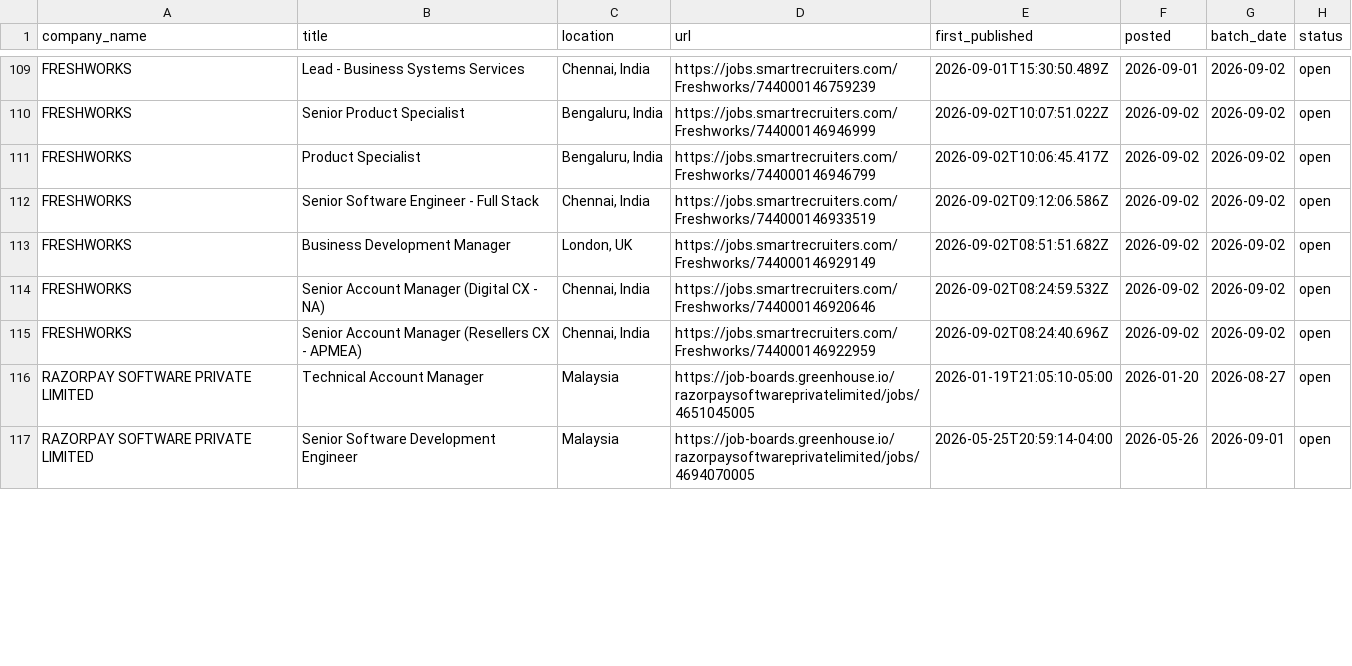
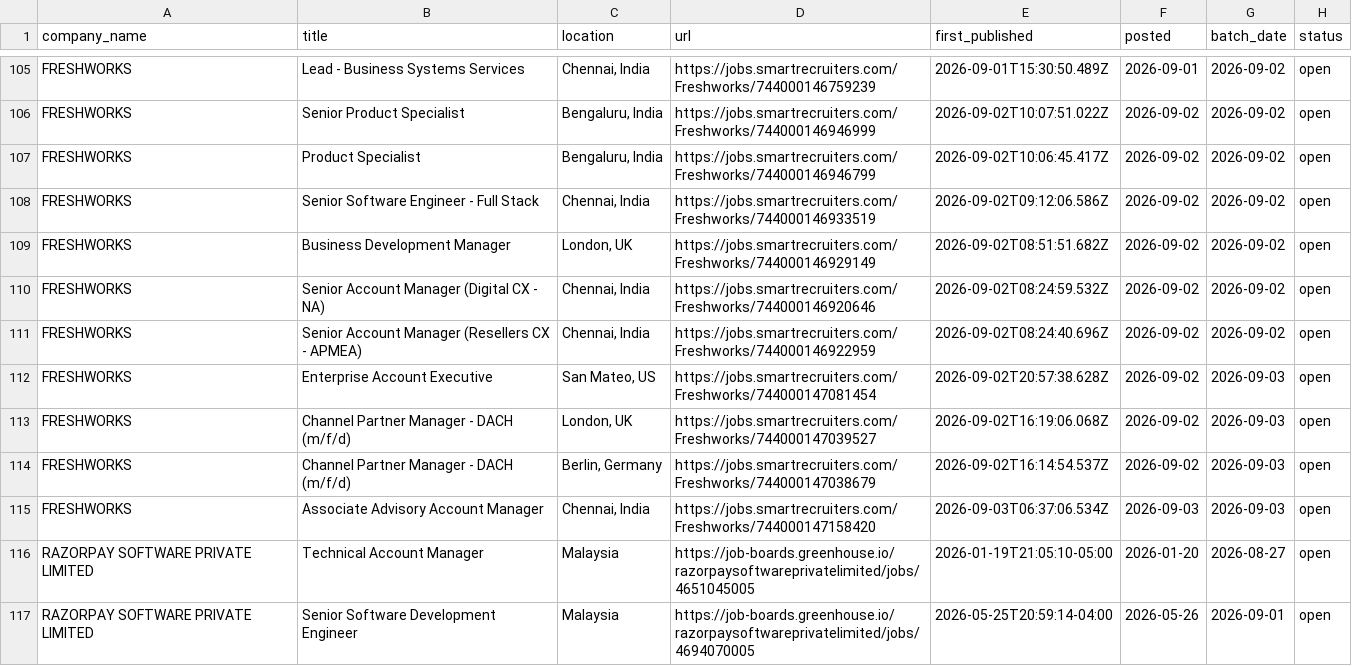
Before and after one commit to itsabhinavism/job-vault-datavault, a CSV file: export/current_jobs.csv, drawn as a sheet; only a part is shown, gaps mark what is left out; the diff covers the shown part only.

```diff
--- a/export/current_jobs.csv
+++ b/export/current_jobs.csv
@@ -115,2 +111,6 @@ FRESHWORKS,Senior Account Manager (Digital CX - NA),"Chennai, India",https://job
 FRESHWORKS,Senior Account Manager (Resellers CX - APMEA),"Chennai, India",https://jobs.smartrecruiters.com/Freshworks/744000146922959,2026-09-02T08:24:40.696Z,2026-09-02,2026-09-02,open
+FRESHWORKS,Enterprise Account Executive,"San Mateo, US",https://jobs.smartrecruiters.com/Freshworks/744000147081454,2026-09-02T20:57:38.628Z,2026-09-02,2026-09-03,open
+FRESHWORKS,Channel Partner Manager -  DACH (m/f/d),"London, UK",https://jobs.smartrecruiters.com/Freshworks/744000147039527,2026-09-02T16:19:06.068Z,2026-09-02,2026-09-03,open
+FRESHWORKS,Channel Partner Manager -  DACH (m/f/d),"Berlin, Germany",https://jobs.smartrecruiters.com/Freshworks/744000147038679,2026-09-02T16:14:54.537Z,2026-09-02,2026-09-03,open
+FRESHWORKS,Associate Advisory Account Manager,"Chennai, India",https://jobs.smartrecruiters.com/Freshworks/744000147158420,2026-09-03T06:37:06.534Z,2026-09-03,2026-09-03,open
 RAZORPAY SOFTWARE PRIVATE LIMITED,Technical Account Manager,Malaysia,https://job-boards.greenhouse.io/razorpaysoftwareprivatelimited/jobs/4651045005,2026-01-19T21:05:10-05:00,2026-01-20,2026-08-27,open
```
Also changed, not shown: 7 added rows and 10 removed rows elsewhere in this file, export/changes.csv, export/job_history.csv, 4 other files.
